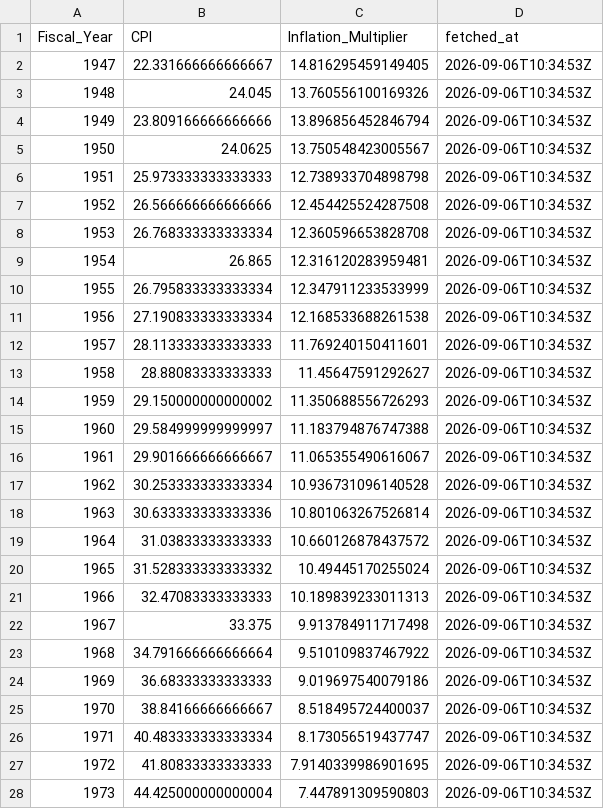
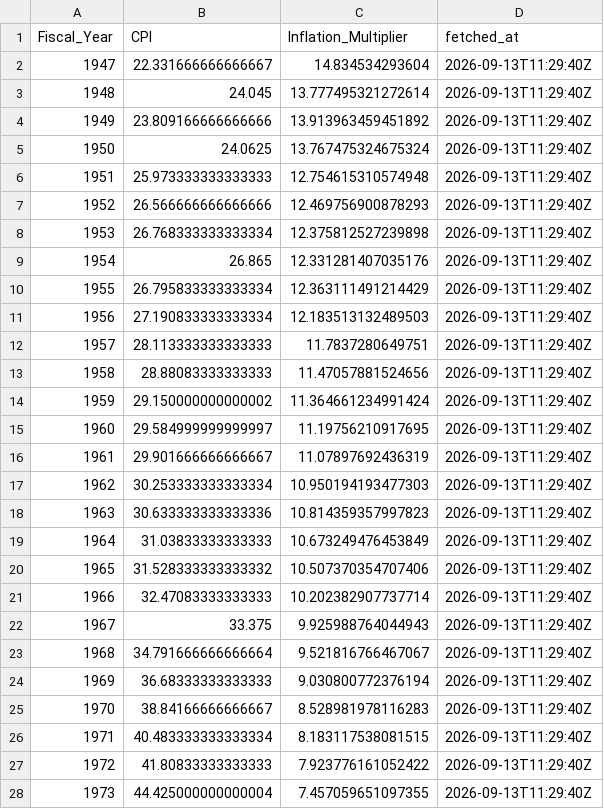
Before and after one commit to sandovallentisco/nih-retractions-cost, a CSV file: data/processed/annual_cpi.csv, drawn as a sheet; only a part is shown; the diff covers the shown part only.

```diff
--- a/data/processed/annual_cpi.csv
+++ b/data/processed/annual_cpi.csv
@@ -1,28 +1,28 @@
 Fiscal_Year,CPI,Inflation_Multiplier,fetched_at
-1947,22.331666666666667,14.816295459149405,2026-09-06T10:34:53Z
-1948,24.045,13.760556100169326,2026-09-06T10:34:53Z
-1949,23.809166666666666,13.896856452846794,2026-09-06T10:34:53Z
-1950,24.0625,13.750548423005567,2026-09-06T10:34:53Z
-1951,25.973333333333333,12.738933704898798,2026-09-06T10:34:53Z
-1952,26.566666666666666,12.454425524287508,2026-09-06T10:34:53Z
-1953,26.768333333333334,12.360596653828708,2026-09-06T10:34:53Z
-1954,26.865,12.316120283959481,2026-09-06T10:34:53Z
-1955,26.795833333333334,12.347911233533999,2026-09-06T10:34:53Z
-1956,27.190833333333334,12.168533688261538,2026-09-06T10:34:53Z
-1957,28.113333333333333,11.769240150411601,2026-09-06T10:34:53Z
-1958,28.88083333333333,11.45647591292627,2026-09-06T10:34:53Z
-1959,29.150000000000002,11.350688556726293,2026-09-06T10:34:53Z
-1960,29.584999999999997,11.183794876747388,2026-09-06T10:34:53Z
-1961,29.901666666666667,11.065355490616067,2026-09-06T10:34:53Z
-1962,30.253333333333334,10.936731096140528,2026-09-06T10:34:53Z
-1963,30.633333333333336,10.801063267526814,2026-09-06T10:34:53Z
-1964,31.03833333333333,10.660126878437572,2026-09-06T10:34:53Z
-1965,31.528333333333332,10.49445170255024,2026-09-06T10:34:53Z
-1966,32.47083333333333,10.189839233011313,2026-09-06T10:34:53Z
-1967,33.375,9.913784911717498,2026-09-06T10:34:53Z
-1968,34.791666666666664,9.510109837467922,2026-09-06T10:34:53Z
-1969,36.68333333333333,9.019697540079186,2026-09-06T10:34:53Z
-1970,38.84166666666667,8.518495724400037,2026-09-06T10:34:53Z
-1971,40.483333333333334,8.173056519437747,2026-09-06T10:34:53Z
-1972,41.80833333333333,7.9140339986901695,2026-09-06T10:34:53Z
-1973,44.425000000000004,7.447891309590803,2026-09-06T10:34:53Z
+1947,22.331666666666667,14.834534293604,2026-09-13T11:29:40Z
+1948,24.045,13.777495321272614,2026-09-13T11:29:40Z
+1949,23.809166666666666,13.913963459451892,2026-09-13T11:29:40Z
+1950,24.0625,13.767475324675324,2026-09-13T11:29:40Z
+1951,25.973333333333333,12.754615310574948,2026-09-13T11:29:40Z
+1952,26.566666666666666,12.469756900878293,2026-09-13T11:29:40Z
+1953,26.768333333333334,12.375812527239898,2026-09-13T11:29:40Z
+1954,26.865,12.331281407035176,2026-09-13T11:29:40Z
+1955,26.795833333333334,12.363111491214429,2026-09-13T11:29:40Z
+1956,27.190833333333334,12.183513132489503,2026-09-13T11:29:40Z
+1957,28.113333333333333,11.7837280649751,2026-09-13T11:29:40Z
+1958,28.88083333333333,11.47057881524656,2026-09-13T11:29:40Z
+1959,29.150000000000002,11.364661234991424,2026-09-13T11:29:40Z
+1960,29.584999999999997,11.19756210917695,2026-09-13T11:29:40Z
+1961,29.901666666666667,11.07897692436319,2026-09-13T11:29:40Z
+1962,30.253333333333334,10.950194193477303,2026-09-13T11:29:40Z
+1963,30.633333333333336,10.814359357997823,2026-09-13T11:29:40Z
+1964,31.03833333333333,10.673249476453849,2026-09-13T11:29:40Z
+1965,31.528333333333332,10.507370354707406,2026-09-13T11:29:40Z
+1966,32.47083333333333,10.202382907737714,2026-09-13T11:29:40Z
+1967,33.375,9.925988764044943,2026-09-13T11:29:40Z
+1968,34.791666666666664,9.521816766467067,2026-09-13T11:29:40Z
+1969,36.68333333333333,9.030800772376194,2026-09-13T11:29:40Z
+1970,38.84166666666667,8.528981978116283,2026-09-13T11:29:40Z
+1971,40.483333333333334,8.183117538081515,2026-09-13T11:29:40Z
+1972,41.80833333333333,7.923776161052422,2026-09-13T11:29:40Z
+1973,44.425000000000004,7.457059651097355,2026-09-13T11:29:40Z
```
Also changed, not shown: 106 edited cells elsewhere in this file, 5 other files.
